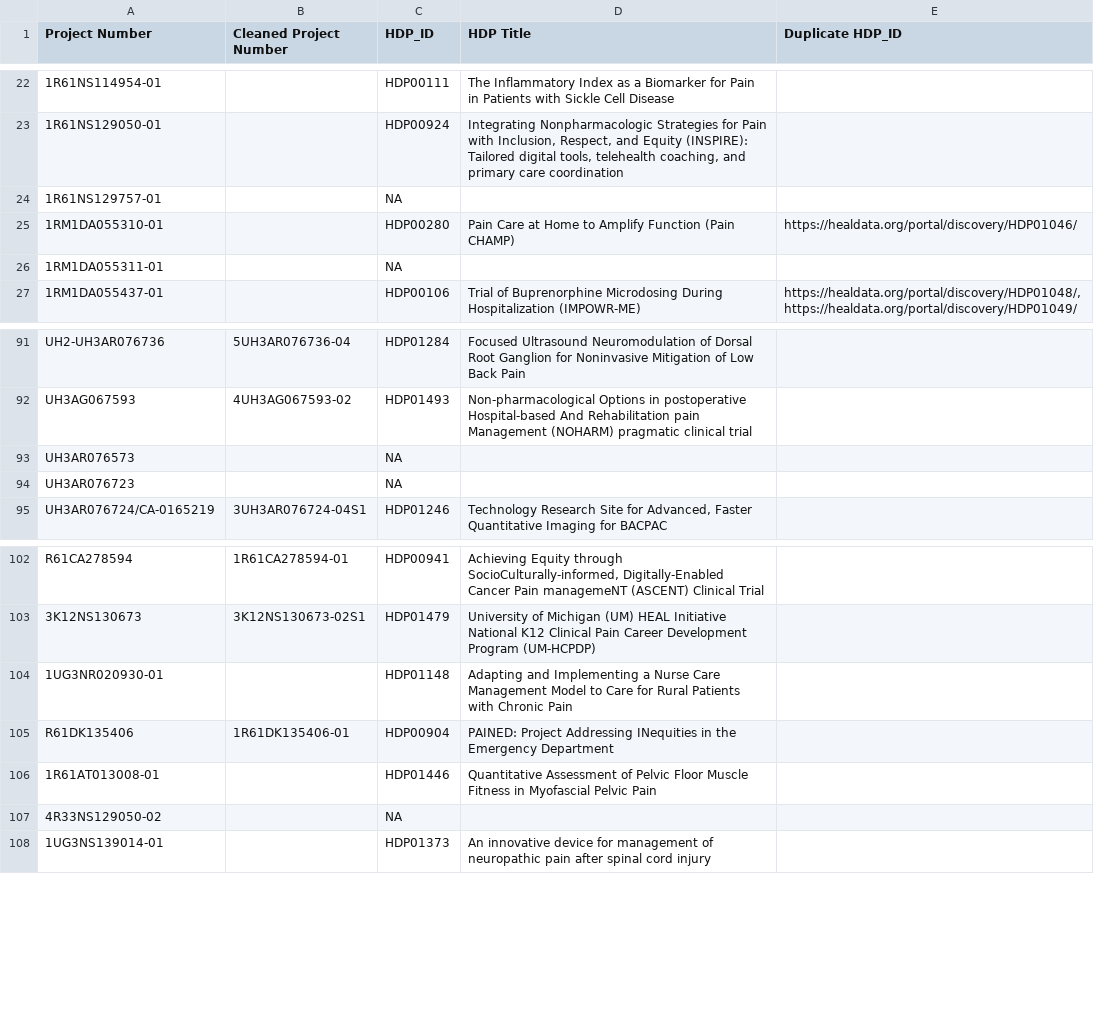
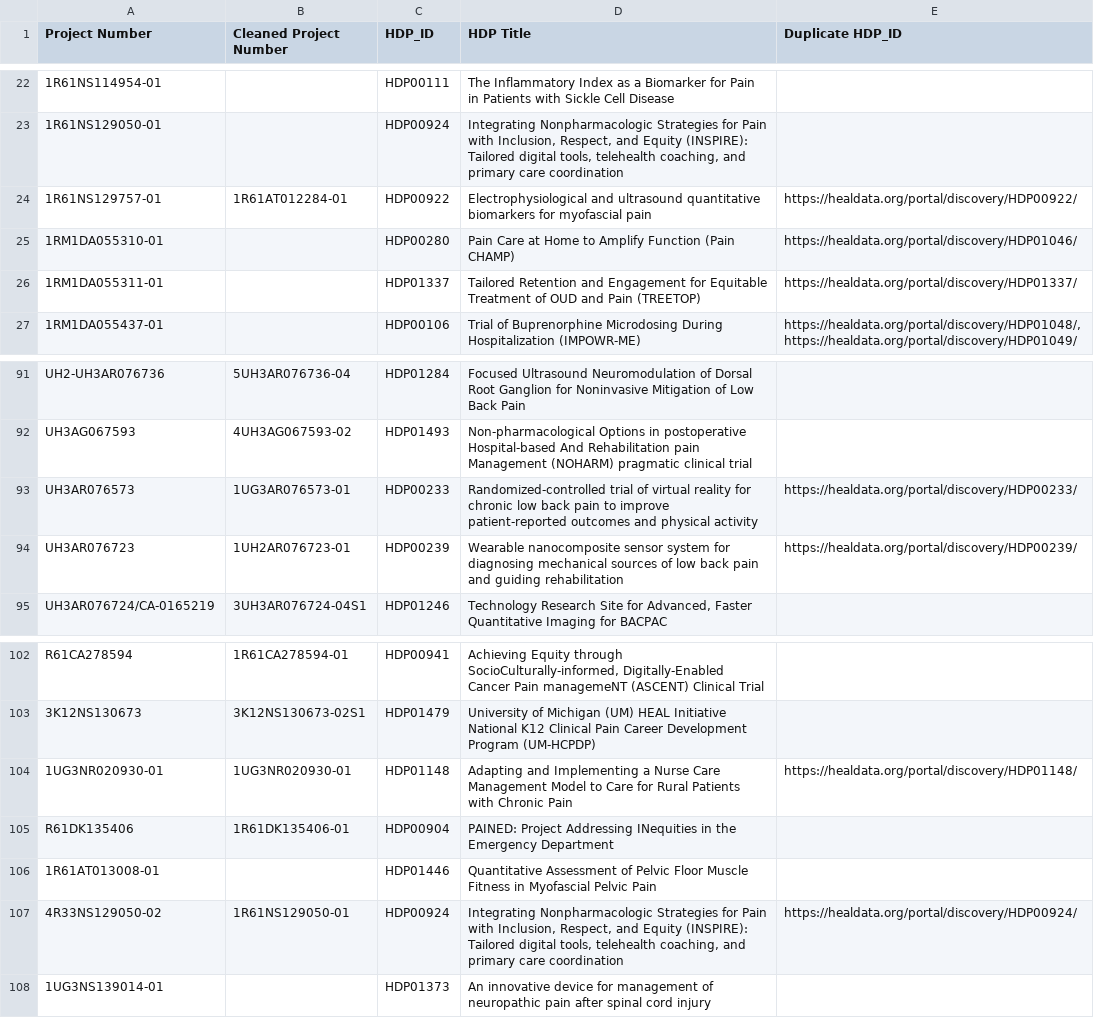
Before and after one commit to heal-data-stewards/heal-cdes, a CSV file: mappings/study-crf-mappings/from-heal-cde-team/study-hdp-ids.csv, drawn as a sheet; only a part is shown, gaps mark what is left out; the diff covers the shown part only.

```diff
--- a/mappings/study-crf-mappings/from-heal-cde-team/study-hdp-ids.csv
+++ b/mappings/study-crf-mappings/from-heal-cde-team/study-hdp-ids.csv
@@ -23,5 +23,5 @@ Project Number,Cleaned Project Number,HDP_ID,HDP Title,Duplicate HDP_ID
 1R61NS129050-01,,HDP00924,"Integrating Nonpharmacologic Strategies for Pain with Inclusion, Respect, and Equity (INSPIRE): Tailored digital tools, telehealth coaching, and primary care coordination",
-1R61NS129757-01,,NA,,
+1R61NS129757-01,1R61AT012284-01,HDP00922,Electrophysiological and ultrasound quantitative biomarkers for myofascial pain,https://healdata.org/portal/discovery/HDP00922/
 1RM1DA055310-01,,HDP00280,Pain Care at Home to Amplify Function (Pain CHAMP),https://healdata.org/portal/discovery/HDP01046/
-1RM1DA055311-01,,NA,,
+1RM1DA055311-01,,HDP01337,Tailored Retention and Engagement for Equitable Treatment of OUD and Pain (TREETOP),https://healdata.org/portal/discovery/HDP01337/
 1RM1DA055437-01,,HDP00106,Trial of Buprenorphine Microdosing During Hospitalization (IMPOWR-ME),"https://healdata.org/portal/discovery/HDP01048/, https://healdata.org/portal/discovery/HDP01049/"
@@ -92,4 +92,4 @@ UH2-UH3AR076736,5UH3AR076736-04,HDP01284,Focused Ultrasound Neuromodulation of D
 UH3AG067593,4UH3AG067593-02,HDP01493,Non-pharmacological Options in postoperative Hospital-based And Rehabilitation pain Management (NOHARM) pragmatic clinical trial,
-UH3AR076573,,NA,,
-UH3AR076723,,NA,,
+UH3AR076573,1UG3AR076573-01,HDP00233,Randomized-controlled trial of virtual reality for chronic low back pain to improve patient-reported outcomes and physical activity,https://healdata.org/portal/discovery/HDP00233/
+UH3AR076723,1UH2AR076723-01,HDP00239,Wearable nanocomposite sensor system for diagnosing mechanical sources of low back pain and guiding rehabilitation,https://healdata.org/portal/discovery/HDP00239/
 UH3AR076724/CA-0165219,3UH3AR076724-04S1,HDP01246,"Technology Research Site for Advanced, Faster Quantitative Imaging for BACPAC",
@@ -103,6 +103,6 @@ R61CA278594,1R61CA278594-01,HDP00941,"Achieving Equity through SocioCulturally-i
 3K12NS130673,3K12NS130673-02S1,HDP01479,University of Michigan (UM) HEAL Initiative National K12 Clinical Pain Career Development Program (UM-HCPDP),
-1UG3NR020930-01,,HDP01148,Adapting and Implementing a Nurse Care Management Model to Care for Rural Patients with Chronic Pain,
+1UG3NR020930-01,1UG3NR020930-01,HDP01148,Adapting and Implementing a Nurse Care Management Model to Care for Rural Patients with Chronic Pain,https://healdata.org/portal/discovery/HDP01148/
 R61DK135406,1R61DK135406-01,HDP00904,PAINED: Project Addressing INequities in the Emergency Department,
 1R61AT013008-01,,HDP01446,Quantitative Assessment of Pelvic Floor Muscle Fitness in Myofascial Pelvic Pain,
-4R33NS129050-02,,NA,,
+4R33NS129050-02,1R61NS129050-01,HDP00924,"Integrating Nonpharmacologic Strategies for Pain with Inclusion, Respect, and Equity (INSPIRE): Tailored digital tools, telehealth coaching, and primary care coordination",https://healdata.org/portal/discovery/HDP00924/
 1UG3NS139014-01,,HDP01373,An innovative device for management of neuropathic pain after spinal cord injury,
```
Also changed, not shown: 64 edited cells elsewhere in this file.
